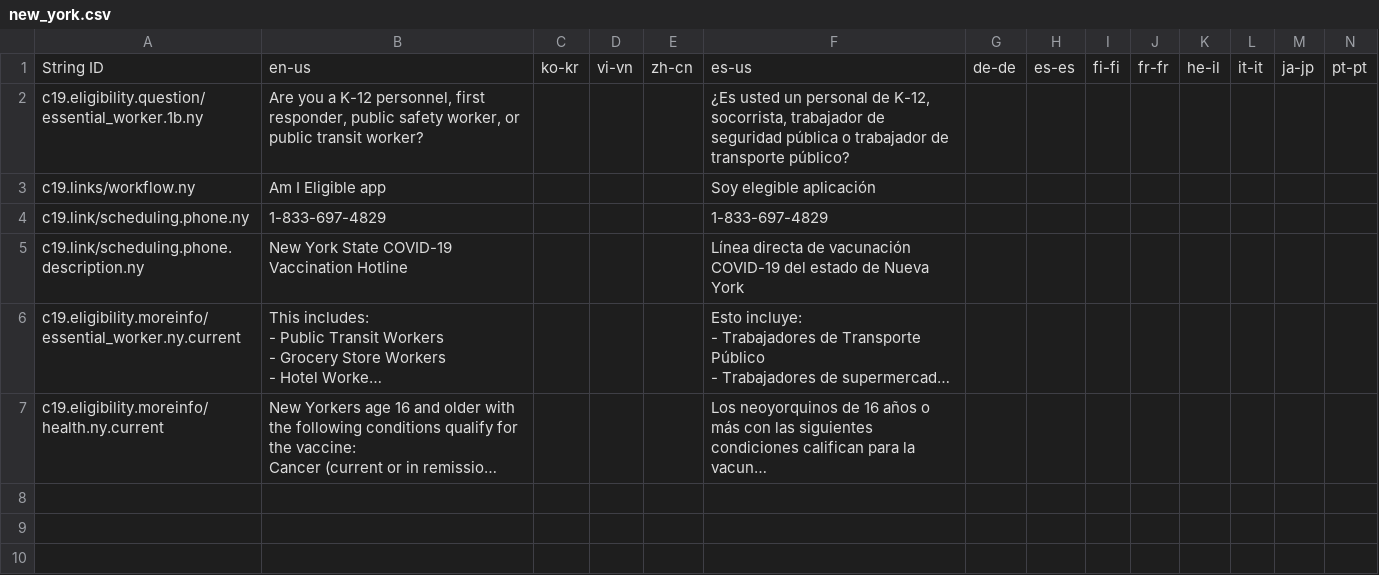
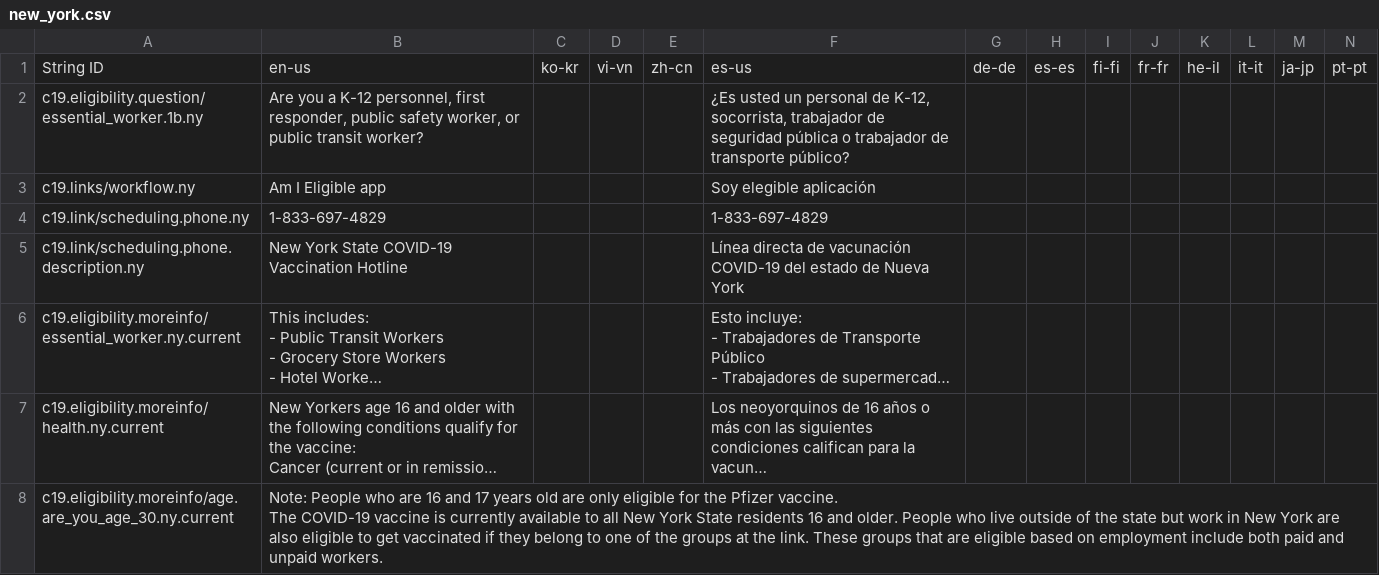
Before and after one commit to microsoft/covid-vaccine-bot, a CSV file: packages/plans/data/policies/new_york/new_york.csv, drawn as a sheet; only a part is shown; long unchanged cells end in …; rows hold the shown columns only; ↵ is a line break in a cell; the diff names each change by its address in the sheet, - before the commit and + after, or states it on an @@ line.

Commit message:
updated new_york/new_york.csv

```diff
--- a/packages/plans/data/policies/new_york/new_york.csv
+++ b/packages/plans/data/policies/new_york/new_york.csv
+row 8: c19.eligibility.moreinfo/age.are_you_age_30.ny.current | Note: People who are 16 and 17 years old are only eligible for the Pfizer vaccine. ↵ The COVID-19 vaccine is currently available to all New York State residents 16 and older. People who live outside of the state but work in New York are also eligible to get vaccinated if they belong to one of the groups at the link. These groups that are eligible based on employment include both paid and unpaid workers.
```
